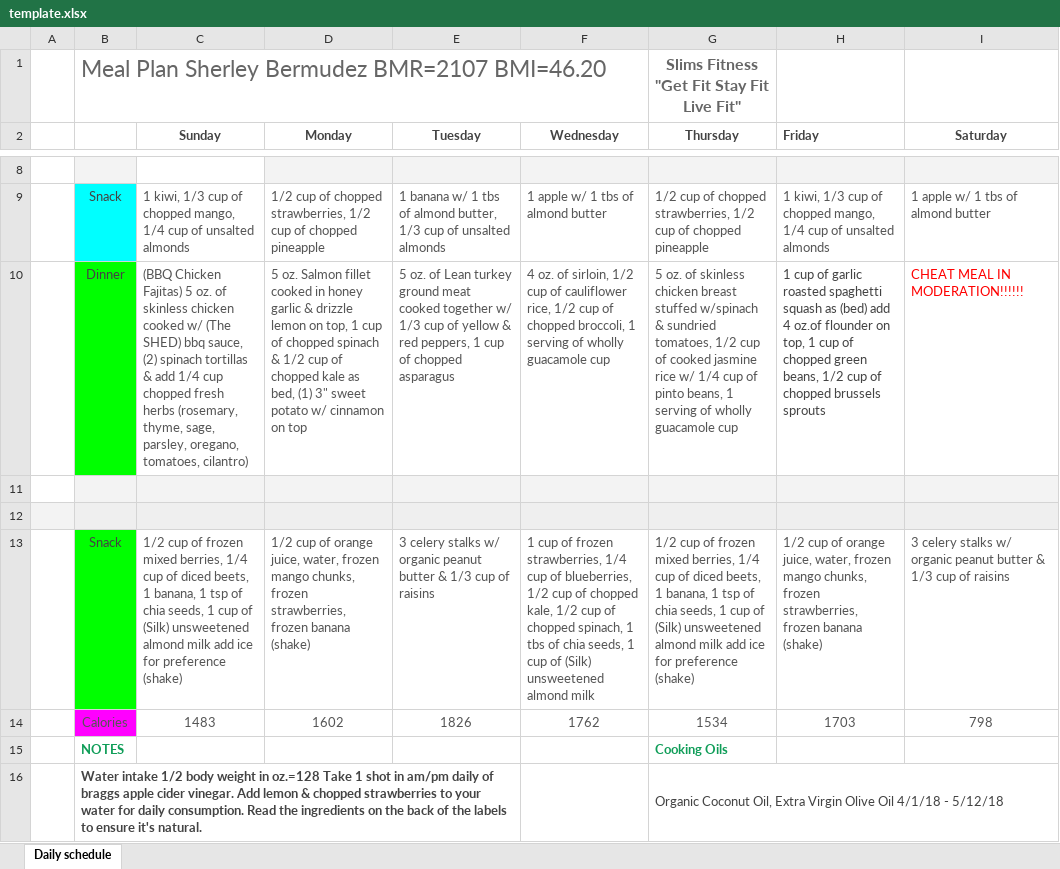
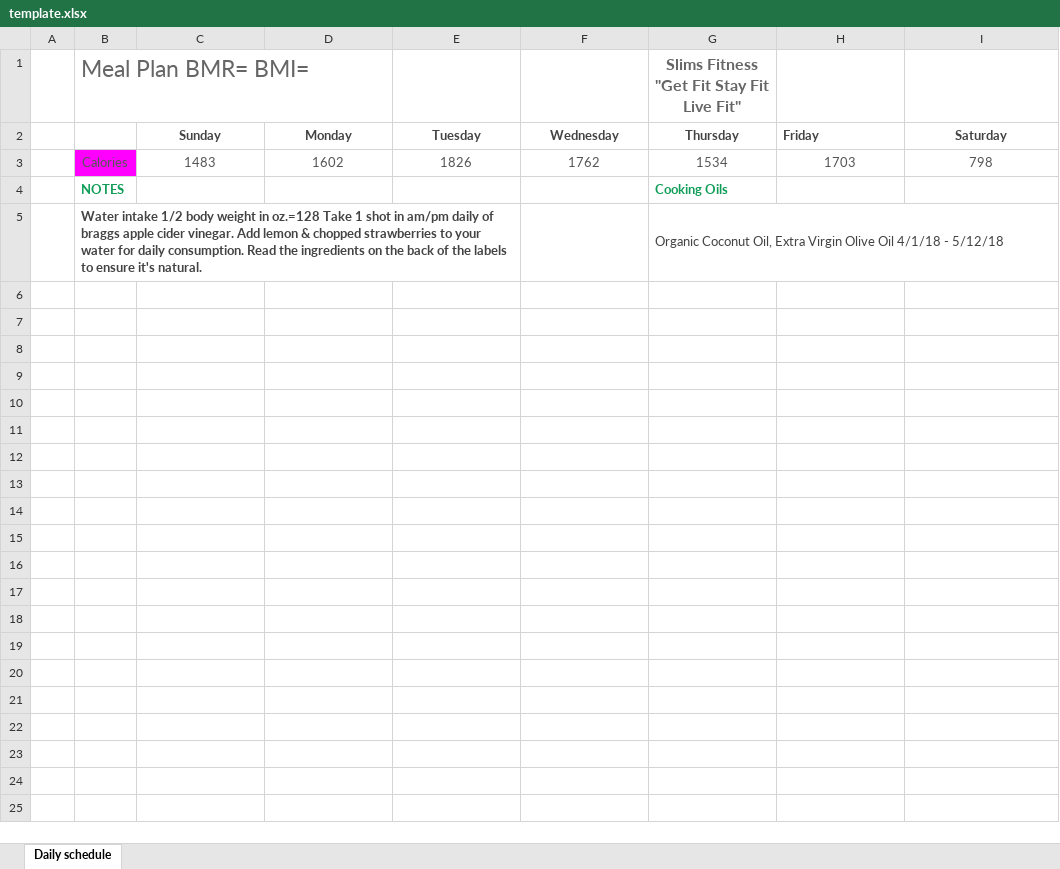
Before and after one commit to jon3882/mealPlanner, an Excel workbook: userDownload/template.xlsx, sheet Daily schedule, drawn as a sheet; only a part is shown, gaps mark what is left out; values as stored, in another font and other column widths than the file's, no borders; charts and pictures not drawn; the diff covers the shown part only; the diff names each change by its address in the sheet, - before the commit and + after, or states it on an @@ line.

Commit message:
Changes regarding the creation of a sheets document.

```diff
--- a/userDownload/template.xlsx (sheet Daily schedule)
+++ b/userDownload/template.xlsx (sheet Daily schedule)
-B1: Meal Plan Sherley Bermudez BMR=2107 BMI=46.20
+B1: Meal Plan BMR= BMI=
-row 8: (empty)
-row 9:  | Snack | 1 kiwi, 1/3 cup of chopped mango, 1/4 cup of unsalted almonds | 1/2 cup of chopped strawberries, 1/2 cup of chopped pineapple | 1 banana w/ 1 tbs of almond butter, 1/3 cup of unsalted almonds | 1 apple w/ 1 tbs of almond butter | 1/2 cup of chopped strawberries, 1/2 cup of chopped pineapple | 1 kiwi, 1/3 cup of chopped mango, 1/4 cup of unsalted almonds | 1 apple w/ 1 tbs of almond butter
-row 10:  | Dinner | (BBQ Chicken Fajitas) 5 oz. of skinless chicken cooked w/ (The SHED) bbq sauce, (2) spinach tortillas & add 1/4 cup chopped fresh herbs (rosemary, thyme, sage, parsley, oregano, tomatoes, cilantro) | 5 oz. Salmon fillet cooked in honey garlic & drizzle lemon on top, 1 cup of chopped spinach & 1/2 cup of chopped kale as bed, (1) 3" sweet potato w/ cinnamon on top | 5 oz. of Lean turkey ground meat cooked together w/ 1/3 cup of yellow & red peppers, 1 cup of chopped asparagus | 4 oz. of sirloin, 1/2 cup of cauliflower rice, 1/2 cup of chopped broccoli, 1 serving of wholly guacamole cup | 5 oz. of skinless chicken breast stuffed w/spinach & sundried tomatoes, 1/2 cup of cooked jasmine rice w/ 1/4 cup of pinto beans, 1 serving of wholly guacamole cup | 1 cup of garlic roasted spaghetti squash as (bed) add 4 oz.of flounder on top, 1 cup of chopped green beans, 1/2 cup of chopped brussels sprouts | CHEAT MEAL IN MODERATION!!!!!!
-row 11: (empty)
-row 12: (empty)
-row 13:  | Snack | 1/2 cup of frozen mixed berries, 1/4 cup of diced beets, 1 banana, 1 tsp of chia seeds, 1 cup of (Silk) unsweetened almond milk add ice for preference (shake) | 1/2 cup of orange juice, water, frozen mango chunks, frozen strawberries, frozen banana (shake) | 3 celery stalks w/ organic peanut butter & 1/3 cup of raisins | 1 cup of frozen strawberries, 1/4 cup of blueberries, 1/2 cup of chopped kale, 1/2 cup of chopped spinach, 1 tbs of chia seeds, 1 cup of (Silk) unsweetened almond milk | 1/2 cup of frozen mixed berries, 1/4 cup of diced beets, 1 banana, 1 tsp of chia seeds, 1 cup of (Silk) unsweetened almond milk add ice for preference (shake) | 1/2 cup of orange juice, water, frozen mango chunks, frozen strawberries, frozen banana (shake) | 3 celery stalks w/ organic peanut butter & 1/3 cup of raisins
```
Also changed, not shown: 5 removed rows elsewhere in this sheet, charts or pictures, userDownload/planner.xlsx, 6 other files.
